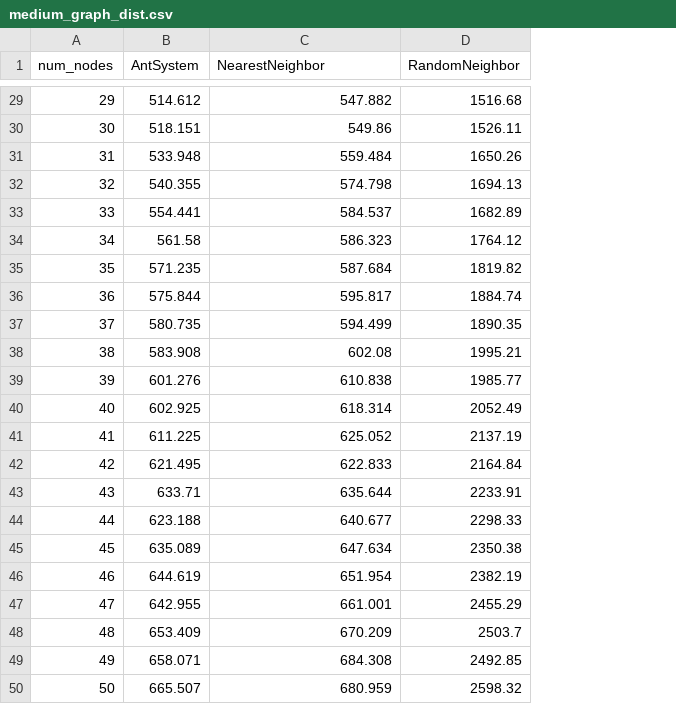
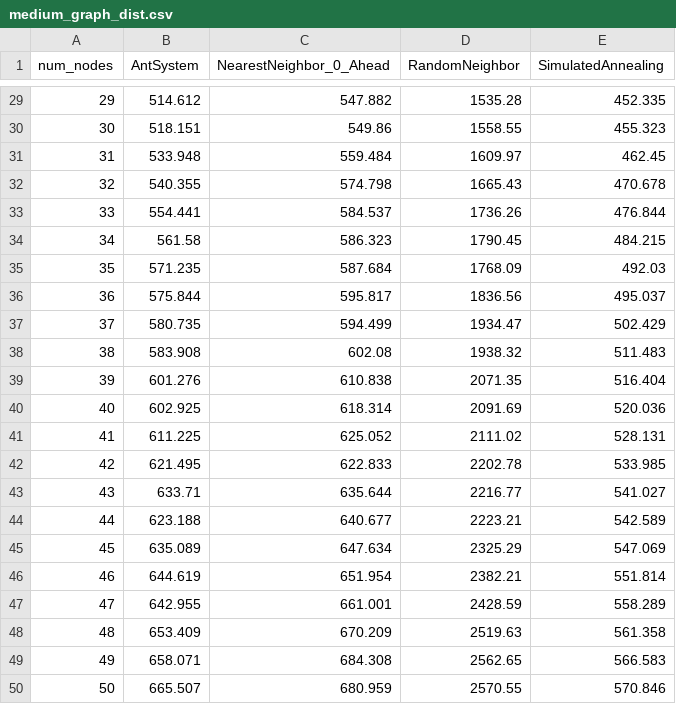
Before and after one commit to ShameekConyers/sic-optimization, a CSV file: data/prod/medium_graph_dist.csv, drawn as a sheet; only a part is shown, gaps mark what is left out; the diff covers the shown part only; the diff names each change by its address in the sheet, - before the commit and + after, or states it on an @@ line.

Commit message:
feat: added simulated annealing base

```diff
--- a/data/prod/medium_graph_dist.csv
+++ b/data/prod/medium_graph_dist.csv
+column E (SimulatedAnnealing), rows 29-50: 452.335 | 455.323 | 462.45 | 470.678 | 476.844 | 484.215 | 492.03 | 495.037 | 502.429 | 511.483 | 516.404 | 520.036 | 528.131 | 533.985 | 541.027 | 542.589 | 547.069 | 551.814 | 558.289 | 561.358 | 566.583 | 570.846
-C1: NearestNeighbor
+C1: NearestNeighbor_0_Ahead
-D29 (RandomNeighbor): 1516.68
+D29 (RandomNeighbor): 1535.28
-D30 (RandomNeighbor): 1526.11
+D30 (RandomNeighbor): 1558.55
-D31 (RandomNeighbor): 1650.26
+D31 (RandomNeighbor): 1609.97
-D32 (RandomNeighbor): 1694.13
+D32 (RandomNeighbor): 1665.43
-D33 (RandomNeighbor): 1682.89
+D33 (RandomNeighbor): 1736.26
-D34 (RandomNeighbor): 1764.12
+D34 (RandomNeighbor): 1790.45
-D35 (RandomNeighbor): 1819.82
+D35 (RandomNeighbor): 1768.09
-D36 (RandomNeighbor): 1884.74
+D36 (RandomNeighbor): 1836.56
-D37 (RandomNeighbor): 1890.35
+D37 (RandomNeighbor): 1934.47
-D38 (RandomNeighbor): 1995.21
+D38 (RandomNeighbor): 1938.32
-D39 (RandomNeighbor): 1985.77
+D39 (RandomNeighbor): 2071.35
-D40 (RandomNeighbor): 2052.49
+D40 (RandomNeighbor): 2091.69
-D41 (RandomNeighbor): 2137.19
+D41 (RandomNeighbor): 2111.02
-D42 (RandomNeighbor): 2164.84
+D42 (RandomNeighbor): 2202.78
-D43 (RandomNeighbor): 2233.91
+D43 (RandomNeighbor): 2216.77
-D44 (RandomNeighbor): 2298.33
+D44 (RandomNeighbor): 2223.21
-D45 (RandomNeighbor): 2350.38
+D45 (RandomNeighbor): 2325.29
-D46 (RandomNeighbor): 2382.19
+D46 (RandomNeighbor): 2382.21
-D47 (RandomNeighbor): 2455.29
+D47 (RandomNeighbor): 2428.59
-D48 (RandomNeighbor): 2503.7
+D48 (RandomNeighbor): 2519.63
-D49 (RandomNeighbor): 2492.85
+D49 (RandomNeighbor): 2562.65
-D50 (RandomNeighbor): 2598.32
+D50 (RandomNeighbor): 2570.55
```
Also changed, not shown: 25 edited cells elsewhere in this file, data/prod/medium_graph_time.csv, data/prod/small_graph_dist.csv, 22 other files.
